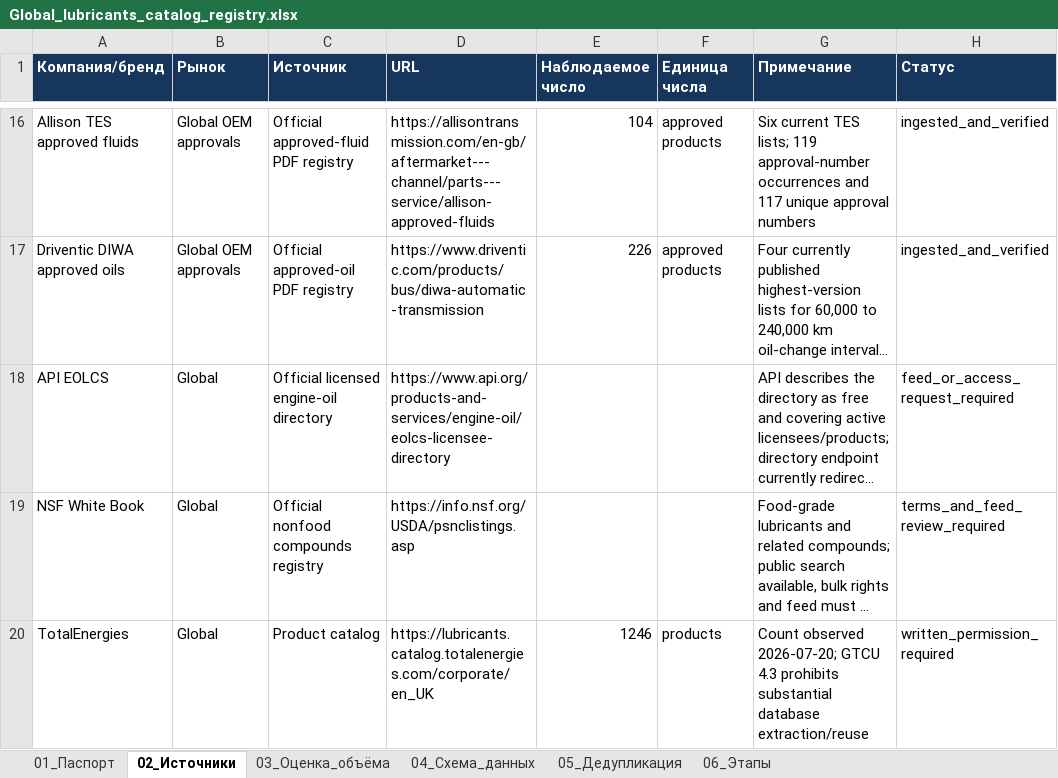
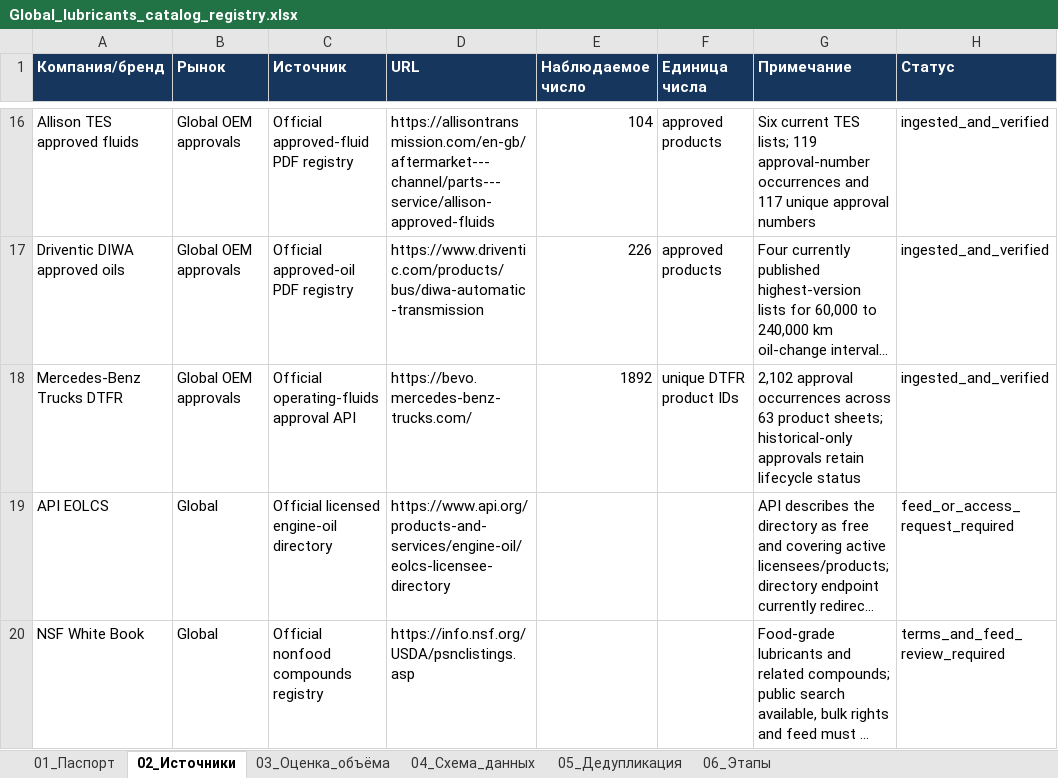
Before and after one commit to temuradhamson/mfclassifier, an Excel workbook: deliverables/Global_lubricants_catalog_registry.xlsx, sheet 02_Источники, drawn as a sheet; only a part is shown, gaps mark what is left out; the shorter side is filled out with more unchanged rows; long unchanged cells end in …; values as stored, in another font and other column widths than the file's, no borders; the diff names each change by its address in the sheet, - before the commit and + after, or states it on an @@ line.

Commit message:
Ingest Mercedes-Benz Trucks DTFR approvals

```diff
--- a/deliverables/Global_lubricants_catalog_registry.xlsx (sheet 02_Источники)
+++ b/deliverables/Global_lubricants_catalog_registry.xlsx (sheet 02_Источники)
+row 18: Mercedes-Benz Trucks DTFR | Global OEM approvals | Official operating-fluids approval API | https://bevo.mercedes-benz-trucks.com/ | 1892 | unique DTFR product IDs | 2,102 approval occurrences across 63 product sheets; historical-only approvals retain lifecycle status | ingested_and_verified
```
Also changed, not shown: 12 other files.
